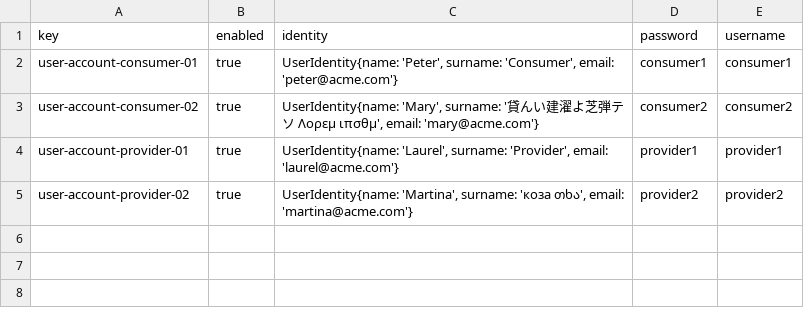
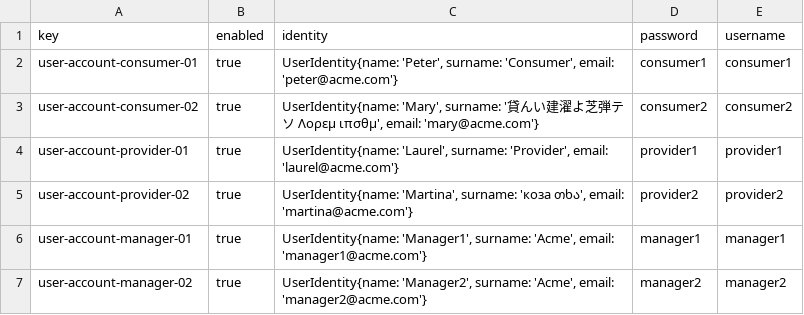
Before and after one commit to DP2-C1-009/Acme-SF-D01, a CSV file: src/main/webapp/WEB-INF/resources/sample-data/user-account.csv, drawn as a sheet; the diff names each change by its address in the sheet, - before the commit and + after, or states it on an @@ line.

Commit message:
feat: csv of project, user story and manager

```diff
--- a/src/main/webapp/WEB-INF/resources/sample-data/user-account.csv
+++ b/src/main/webapp/WEB-INF/resources/sample-data/user-account.csv
+row 6: user-account-manager-01 | true | UserIdentity{name: 'Manager1', surname: 'Acme', email: 'manager1@acme.com'} | manager1 | manager1
+row 7: user-account-manager-02 | true | UserIdentity{name: 'Manager2', surname: 'Acme', email: 'manager2@acme.com'} | manager2 | manager2
```
Also changed, not shown: 4 other files.
